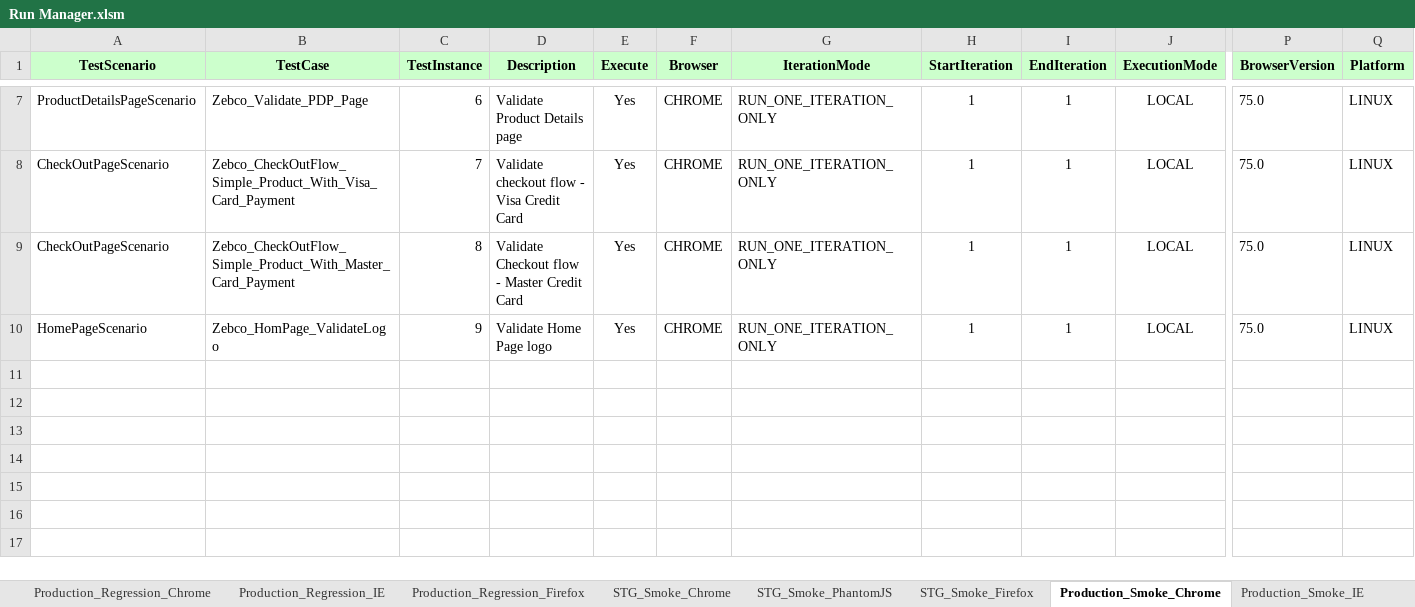
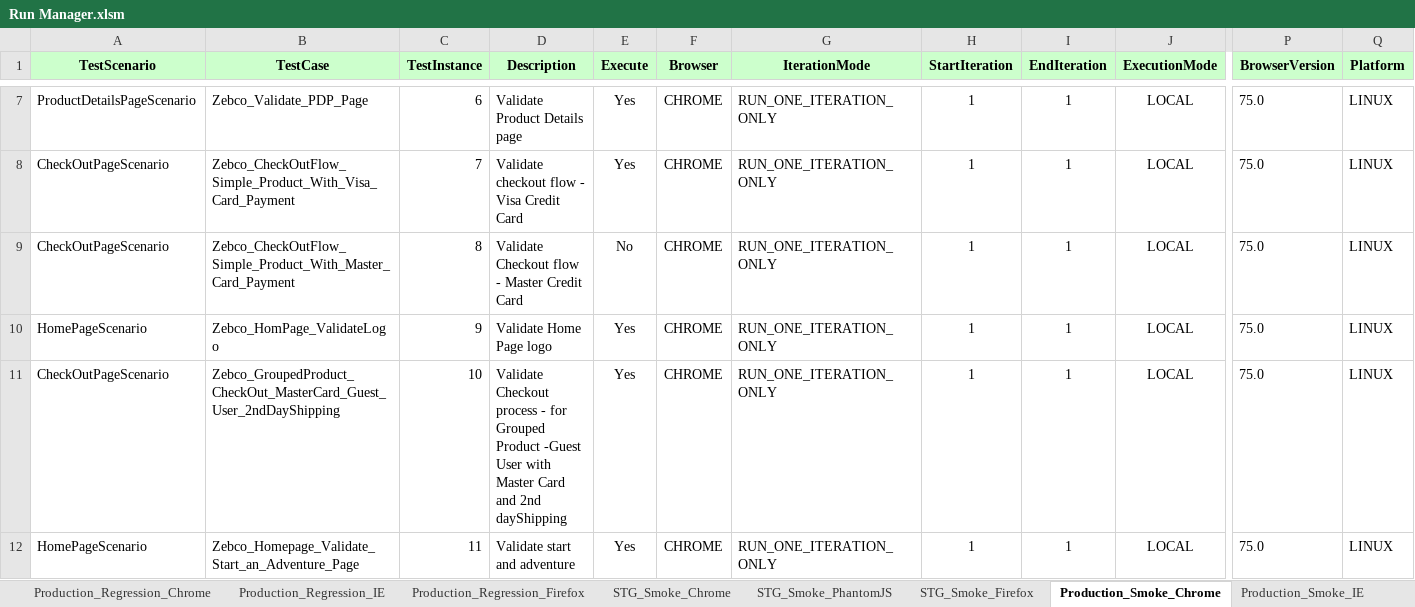
Before and after one commit to Rmidathala/Zebco_ANT, an Excel workbook: Zebco_GIT/Run Manager.xlsm, sheet Production_Smoke_Chrome, drawn as a sheet; only a part is shown, gaps mark what is left out; values as stored, in another font and other column widths than the file's, no borders; rows hold the shown columns only; the diff names each change by its address in the sheet, - before the commit and + after, or states it on an @@ line.

Commit message:
Test case modifications

```diff
--- a/Zebco_GIT/Run Manager.xlsm (sheet Production_Smoke_Chrome)
+++ b/Zebco_GIT/Run Manager.xlsm (sheet Production_Smoke_Chrome)
-E9 (Execute): Yes
+E9 (Execute): No
+row 11: CheckOutPageScenario | Zebco_GroupedProduct_CheckOut_MasterCard_Guest_User_2ndDayShipping | 10 | Validate Checkout process - for Grouped Product -Guest User with Master Card and 2nd dayShipping | Yes | CHROME | RUN_ONE_ITERATION_ONLY | 1 | 1 | LOCAL | 75.0 | LINUX
+row 12: HomePageScenario | Zebco_Homepage_Validate_Start_an_Adventure_Page | 11 | Validate start and adventure | Yes | CHROME | RUN_ONE_ITERATION_ONLY | 1 | 1 | LOCAL | 75.0 | LINUX
```
Also changed, not shown: 4 other files.
